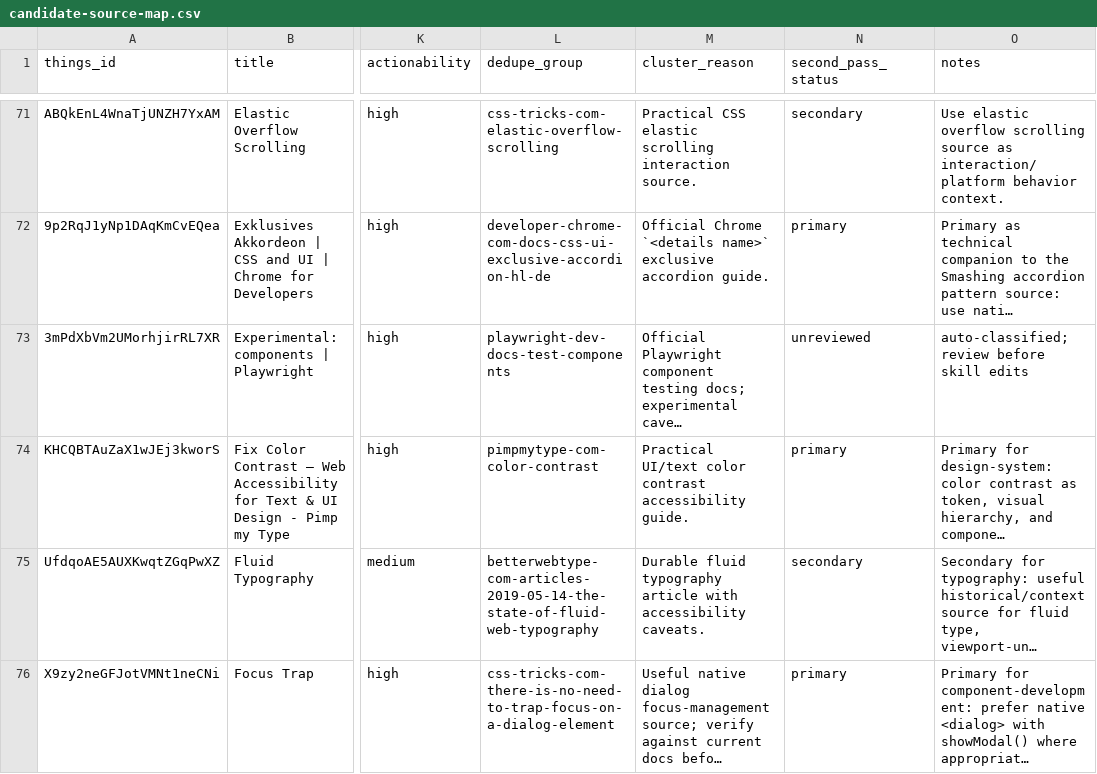
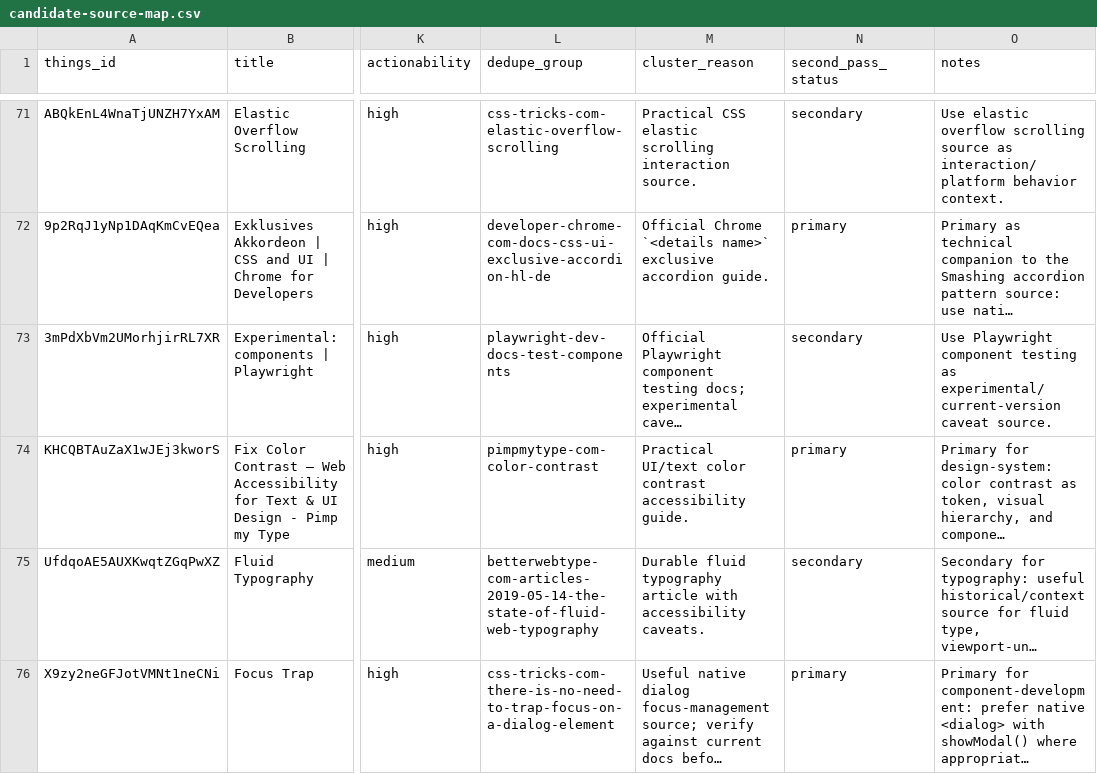
Before and after one commit to sebastian-software/skills.sebastian-software.com, a CSV file: docs/source-review/candidate-source-map.csv, drawn as a sheet; only a part is shown, gaps mark what is left out; long unchanged cells end in …; the diff names each change by its address in the sheet, - before the commit and + after, or states it on an @@ line.

Commit message:
skill(frontend-testing): integrate experimental-components-playwright
Things-ID: 3mPdXbVm2UMorhjirRL7XR
Source: https://playwright.dev/docs/test-components
Decision: secondary
Target: skills/internal/s7n-frontend-testing/references/playwright-e2e-workflows.md
URL-Recheck: 2026-06-13, HTTP 200

```diff
--- a/docs/source-review/candidate-source-map.csv
+++ b/docs/source-review/candidate-source-map.csv
-N73 (second_pass_status): unreviewed
+N73 (second_pass_status): secondary
-O73 (notes): auto-classified; review before skill edits
+O73 (notes): Use Playwright component testing as experimental/current-version caveat source.
```
Also changed, not shown: 1 other file.
